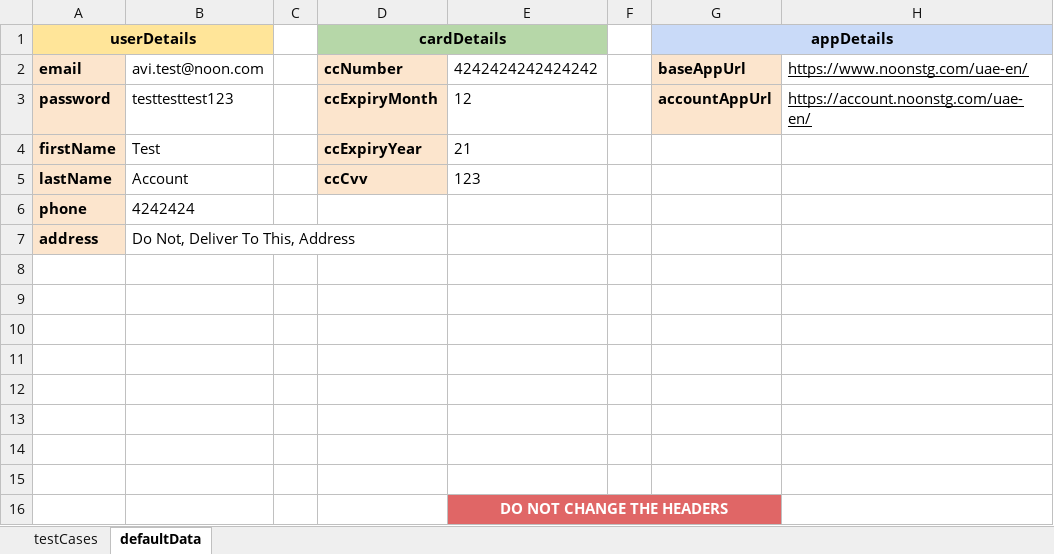
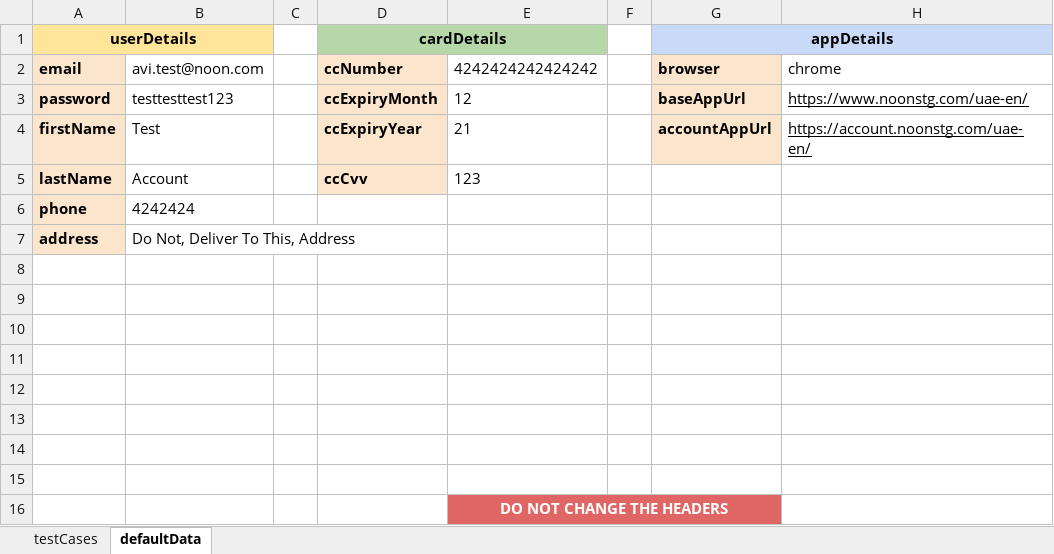
Before and after one commit to avaneeshtripathi/automation-boilerplate, an Excel workbook: test-data.xlsx, sheet defaultData, drawn as a sheet; values as stored, in another font and other column widths than the file's, no borders; charts and pictures not drawn; the diff names each change by its address in the sheet, - before the commit and + after, or states it on an @@ line.

Commit message:
default data static and private

```diff
--- a/test-data.xlsx (sheet defaultData)
+++ b/test-data.xlsx (sheet defaultData)
-G2 (appDetails): baseAppUrl
+G2 (appDetails): browser
-H2: https://www.noonstg.com/uae-en/
+H2: chrome
-H2 underline: on
+H2 underline: off
-G3 (appDetails): accountAppUrl
+G3 (appDetails): baseAppUrl
-H3: https://account.noonstg.com/uae-en/
+H3: https://www.noonstg.com/uae-en/
-G4 (appDetails): (empty)
+G4 (appDetails): accountAppUrl
-G4 fill: none
+G4 fill: #FCE5CD
-H4: (empty)
+H4: https://account.noonstg.com/uae-en/
```
Also changed, not shown: 9 other files.
